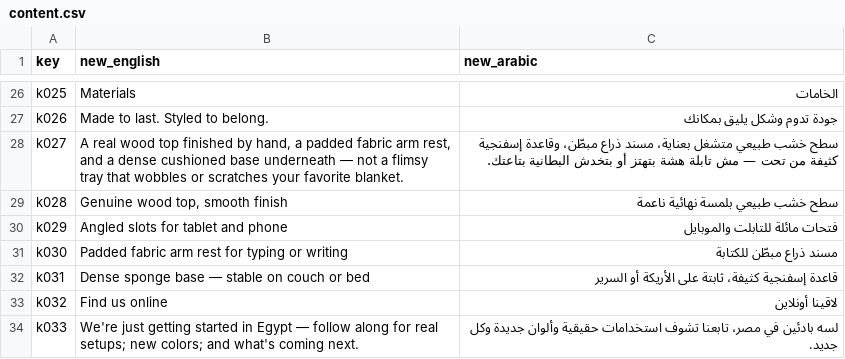
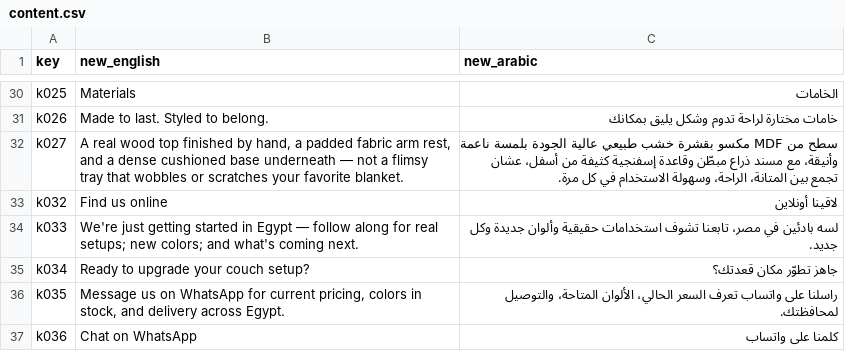
Before and after one commit to Abdullah497dk/Kabotcha.store, a CSV file: content.csv, drawn as a sheet; only a part is shown, gaps mark what is left out; the shorter side is filled out with more unchanged rows; removed rows and columns are numbered as before the commit, all else as after; the diff covers the shown part only; the diff names each change by its address in the sheet, - before the commit and + after, or states it on an @@ line.

Commit message:
Update Arabic copy and structured content keys for hero, features, and materials sections

```diff
--- a/content.csv
+++ b/content.csv
-C31 (new_arabic): جودة تدوم وشكل يليق بمكانك
+C31 (new_arabic): خامات مختارة لراحة تدوم وشكل يليق بمكانك
-C32 (new_arabic): سطح خشب طبيعي متشغل بعناية، مسند ذراع مبطّن، وقاعدة إسفنجية كثيفة من تحت — مش تابلة هشة بتهتز أو بتخدش البطانية بتاعتك.
+C32 (new_arabic): سطح من MDF مكسو بقشرة خشب طبيعي عالية الجودة بلمسة ناعمة وأنيقة، مع مسند ذراع مبطّن وقاعدة إسفنجية كثيفة من أسفل، عشان تجمع بين المتانة، الراحة، وسهولة الاستخدام في كل مرة.
-row 29: k028 | Genuine wood top, smooth finish | سطح خشب طبيعي بلمسة نهائية ناعمة
-row 30: k029 | Angled slots for tablet and phone | فتحات مائلة للتابلت والموبايل
-row 31: k030 | Padded fabric arm rest for typing or writing | مسند ذراع مبطّن للكتابة
-row 32: k031 | Dense sponge base — stable on couch or bed | قاعدة إسفنجية كثيفة، ثابتة على الأريكة أو السرير
```
Also changed, not shown: 5 added rows, 1 removed row and 19 edited cells elsewhere in this file, 1 other file.
